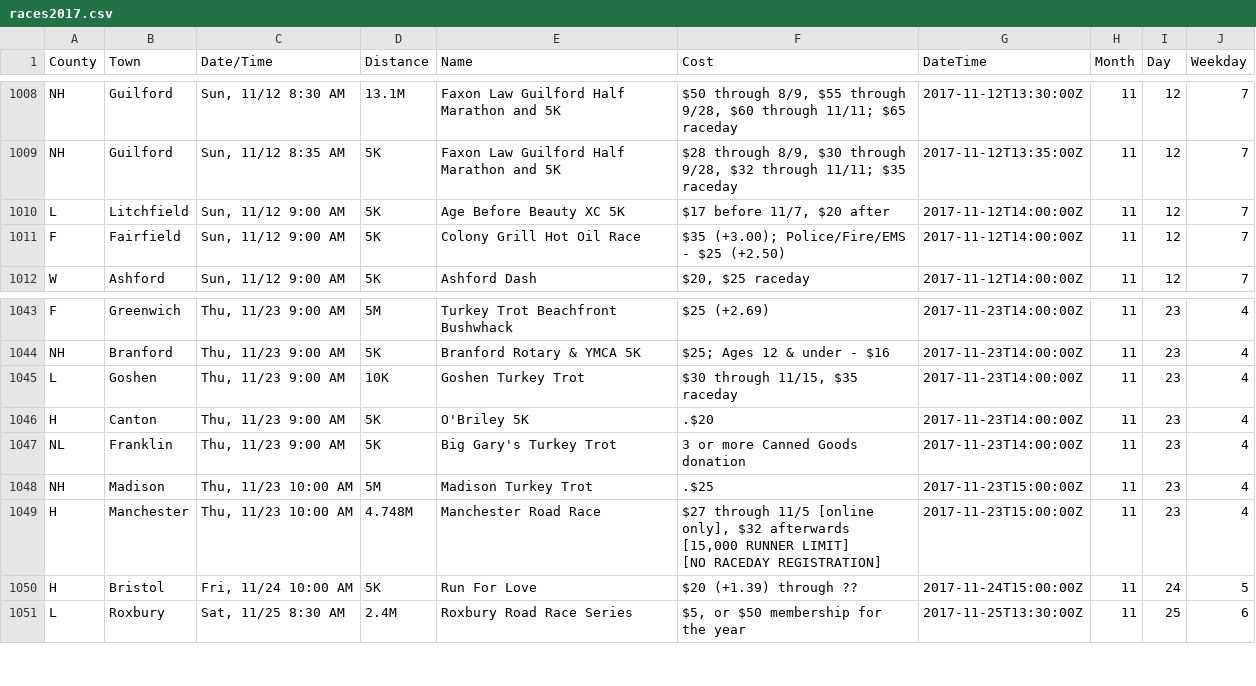
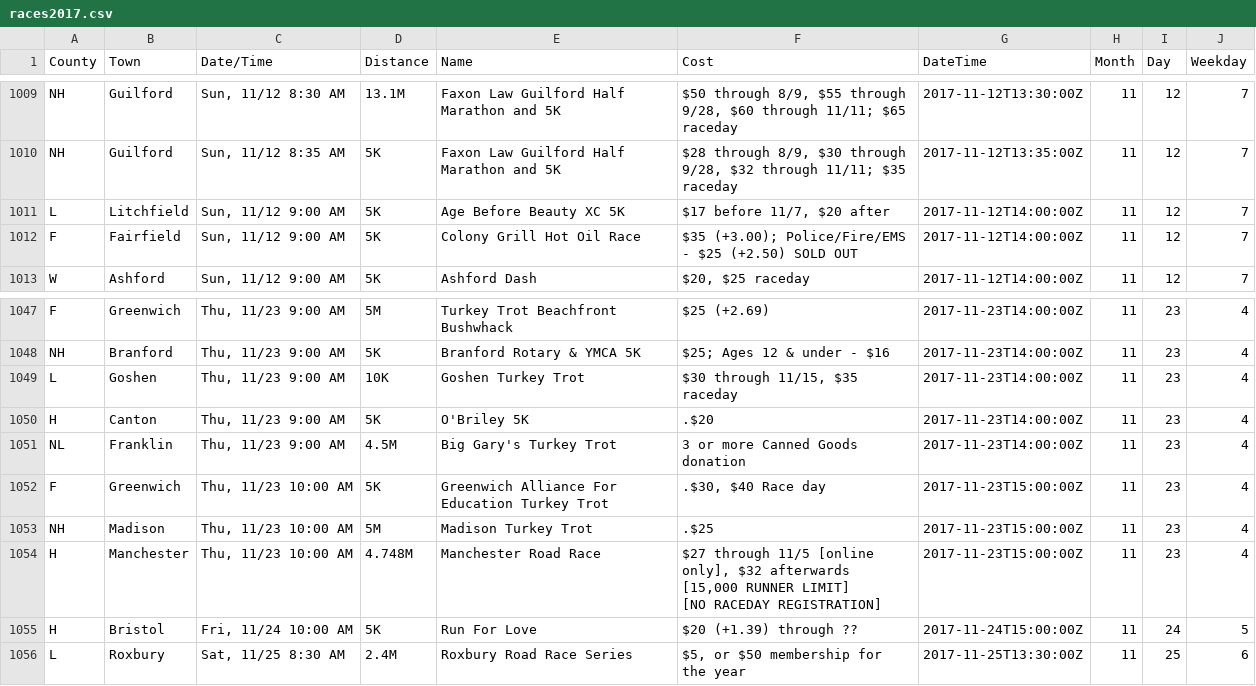
Before and after one commit to jpasini/dataviz-project-template, a CSV file: data/races2017.csv, drawn as a sheet; only a part is shown, gaps mark what is left out; the diff covers the shown part only.

```diff
--- a/data/races2017.csv
+++ b/data/races2017.csv
@@ -1031,3 +1032,3 @@ NH,Guilford,"Sun, 11/12 8:35 AM",5K,Faxon Law Guilford Half Marathon and 5K,"$28
 L,Litchfield,"Sun, 11/12 9:00 AM",5K,Age Before Beauty XC 5K,"$17 before 11/7,  $20 after",2017-11-12T14:00:00Z,11,12,7
-F,Fairfield,"Sun, 11/12 9:00 AM",5K,Colony Grill Hot Oil Race,$35 (+3.00); Police/Fire/EMS - $25 (+2.50),2017-11-12T14:00:00Z,11,12,7
+F,Fairfield,"Sun, 11/12 9:00 AM",5K,Colony Grill Hot Oil Race,$35 (+3.00); Police/Fire/EMS - $25 (+2.50) SOLD OUT,2017-11-12T14:00:00Z,11,12,7
 W,Ashford,"Sun, 11/12 9:00 AM",5K,Ashford Dash,"$20, $25 raceday",2017-11-12T14:00:00Z,11,12,7
@@ -1067,3 +1071,4 @@ L,Goshen,"Thu, 11/23 9:00 AM",10K,Goshen Turkey Trot,"$30 through 11/15, $35 rac
 H,Canton,"Thu, 11/23 9:00 AM",5K,O'Briley 5K,.$20,2017-11-23T14:00:00Z,11,23,4
-NL,Franklin,"Thu, 11/23 9:00 AM",5K,Big Gary's Turkey Trot,3 or more Canned Goods donation,2017-11-23T14:00:00Z,11,23,4
+NL,Franklin,"Thu, 11/23 9:00 AM",4.5M,Big Gary's Turkey Trot,3 or more Canned Goods donation,2017-11-23T14:00:00Z,11,23,4
+F,Greenwich,"Thu, 11/23 10:00 AM",5K,Greenwich Alliance For Education Turkey Trot,".$30, $40 Race day",2017-11-23T15:00:00Z,11,23,4
 NH,Madison,"Thu, 11/23 10:00 AM",5M,Madison Turkey Trot,.$25,2017-11-23T15:00:00Z,11,23,4
```
Also changed, not shown: 5 added rows and 5 edited cells elsewhere in this file, 2 other files.
